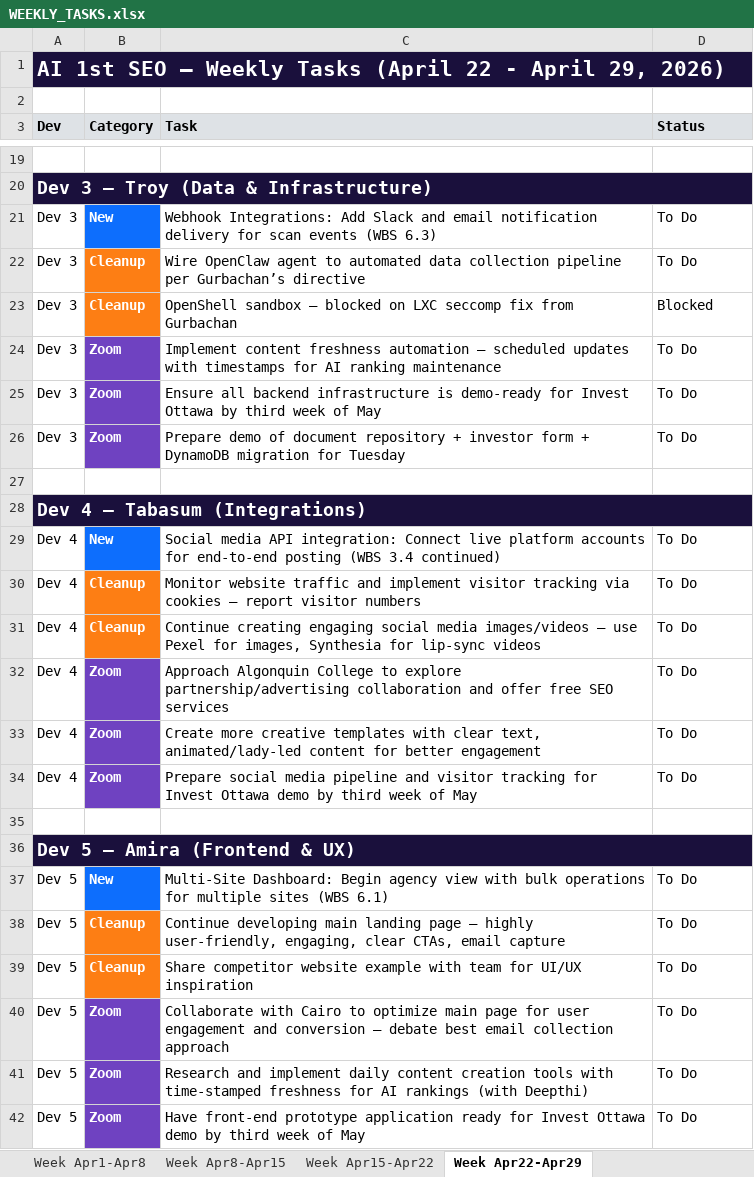
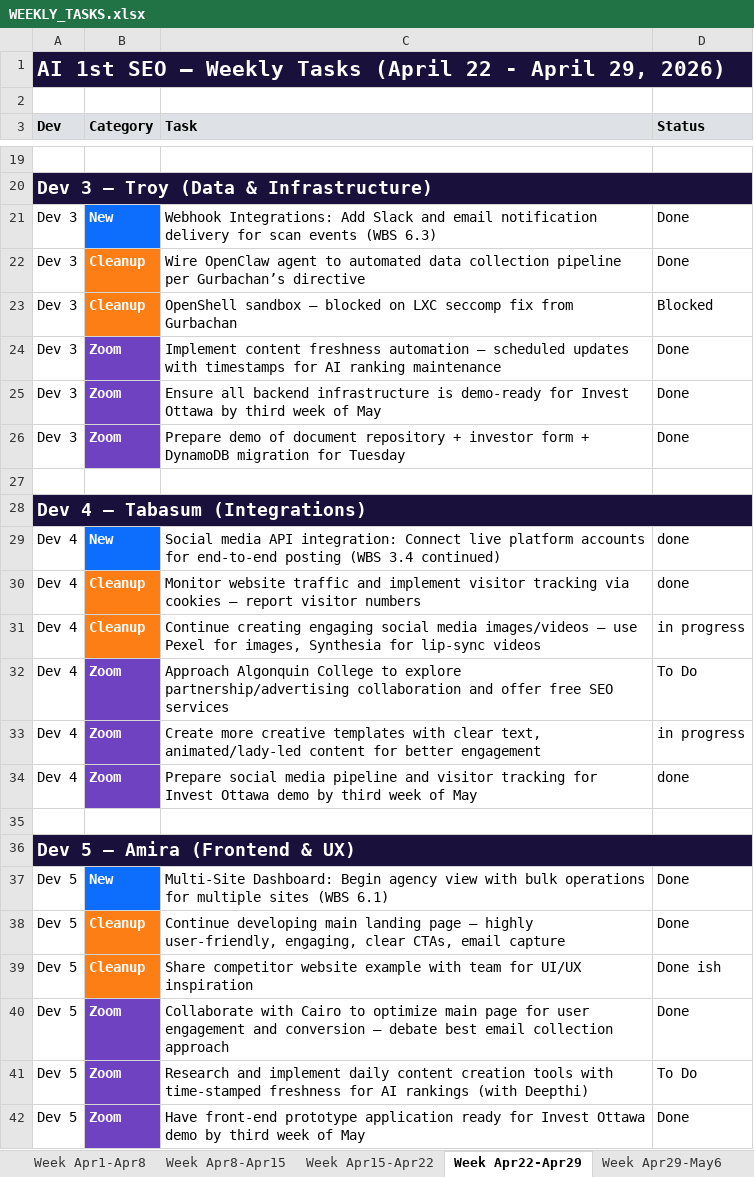
Before and after one commit to DeepthiSarayuGunda/ai1stseo-backend, an Excel workbook: OneDrive/Desktop/seo deployment/WEEKLY_TASKS.xlsx, sheet Week Apr22-Apr29, drawn as a sheet; only a part is shown, gaps mark what is left out; values as stored, in another font and other column widths than the file's, no borders; the diff covers the shown part only; the diff names each change by its address in the sheet, - before the commit and + after, or states it on an @@ line.

```diff
--- a/OneDrive/Desktop/seo deployment/WEEKLY_TASKS.xlsx (sheet Week Apr22-Apr29)
+++ b/OneDrive/Desktop/seo deployment/WEEKLY_TASKS.xlsx (sheet Week Apr22-Apr29)
+sheet tab: Week Apr29-May6
-D21:D22 (Status): To Do
+D21:D22 (Status): Done
-D24:D26 (Status): To Do
+D24:D26 (Status): Done
-D29:D30 (Status): To Do
+D29:D30 (Status): done
-D31 (Status): To Do
+D31 (Status): in progress
-D33 (Status): To Do
+D33 (Status): in progress
-D34 (Status): To Do
+D34 (Status): done
-D37:D38 (Status): To Do
+D37:D38 (Status): Done
-D39 (Status): To Do
+D39 (Status): Done ish
-D40 (Status): To Do
+D40 (Status): Done
-D42 (Status): To Do
+D42 (Status): Done
```
Also changed, not shown: 6 edited cells elsewhere in this sheet, sheet Week Apr15-Apr22, other sheet tabs, 1 other file.
